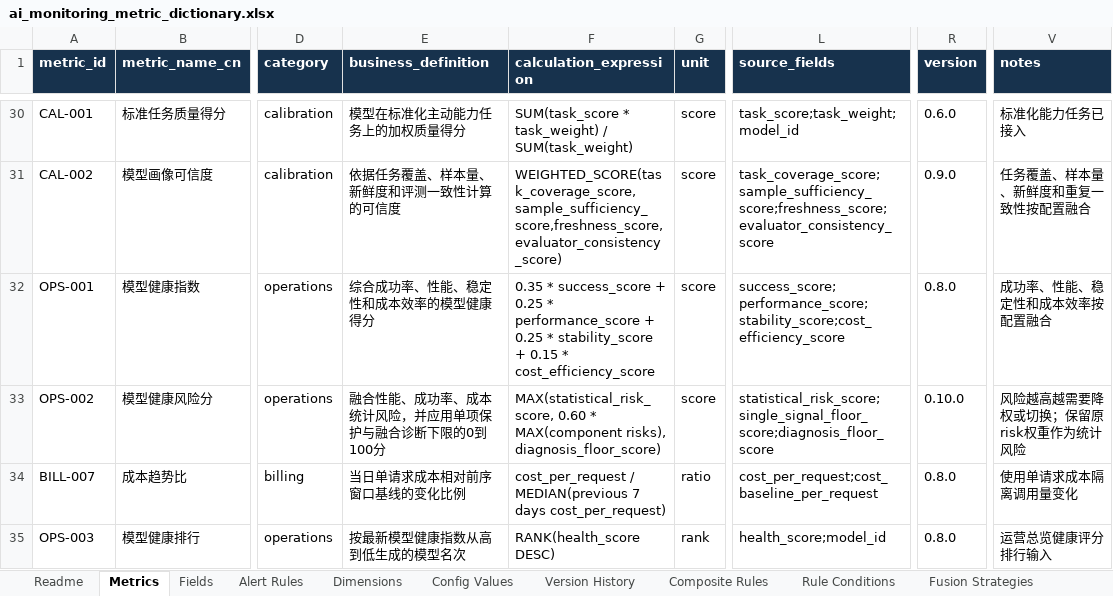
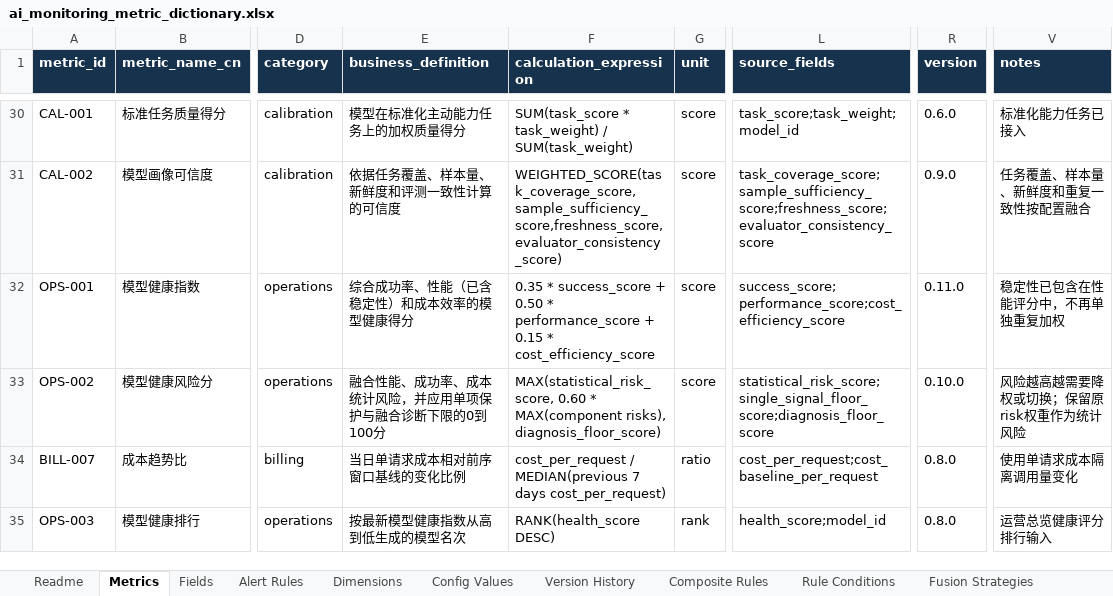
Before and after one commit to Goodgebaker/ai-operations-decision-dashboard, an Excel workbook: docs/ai_monitoring_metric_dictionary.xlsx, sheet Metrics, drawn as a sheet; only a part is shown, gaps mark what is left out; values as stored, in another font and other column widths than the file's, no borders; conditional formats and table styles not drawn; the diff names each change by its address in the sheet, - before the commit and + after, or states it on an @@ line.

Commit message:
Redesign health performance and cost dashboards

```diff
--- a/docs/ai_monitoring_metric_dictionary.xlsx (sheet Metrics)
+++ b/docs/ai_monitoring_metric_dictionary.xlsx (sheet Metrics)
-E32 (business_definition): 综合成功率、性能、稳定性和成本效率的模型健康得分
+E32 (business_definition): 综合成功率、性能（已含稳定性）和成本效率的模型健康得分
-F32 (calculation_expression): …success_score + 0.25 * performance_score + 0.25 * stability_score + 0.15…
+F32 (calculation_expression): …success_score + 0.50 * performance_score + 0.15…
-L32 (source_fields): success_score;performance_score;stability_score;cost_efficiency_score
+L32 (source_fields): success_score;performance_score;cost_efficiency_score
-R32 (version): 0.8.0
+R32 (version): 0.11.0
-V32 (notes): 成功率、性能、稳定性和成本效率按配置融合
+V32 (notes): 稳定性已包含在性能评分中，不再单独重复加权
```
Also changed, not shown: sheet Version History, sheet Scoring Policy, sheet Readme, 10 other files.
